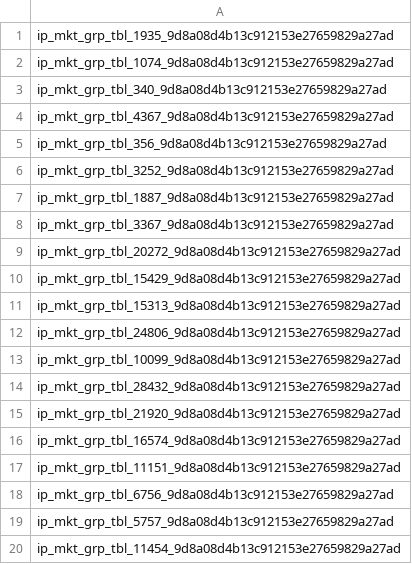
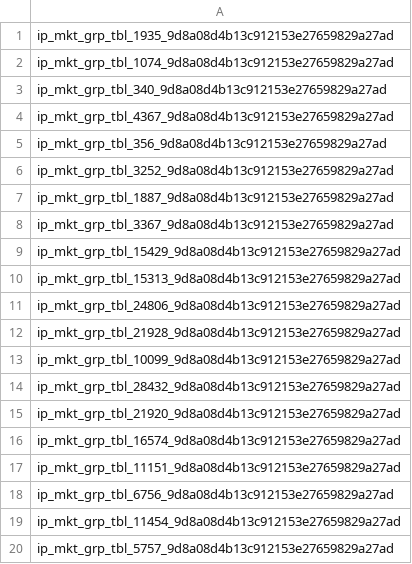
Before and after one commit to Laurence2013/project_accumulator, a CSV file: games_odds/williamHillFiles/tag_name_tbody_attr_ids/ids_for_tag_tbody_link_0.csv, drawn as a sheet.

```diff
--- a/games_odds/williamHillFiles/tag_name_tbody_attr_ids/ids_for_tag_tbody_link_0.csv
+++ b/games_odds/williamHillFiles/tag_name_tbody_attr_ids/ids_for_tag_tbody_link_0.csv
@@ -8,3 +8,2 @@ ip_mkt_grp_tbl_1887_9d8a08d4b13c912153e27659829a27ad
 ip_mkt_grp_tbl_3367_9d8a08d4b13c912153e27659829a27ad
-ip_mkt_grp_tbl_20272_9d8a08d4b13c912153e27659829a27ad
 ip_mkt_grp_tbl_15429_9d8a08d4b13c912153e27659829a27ad
@@ -12,2 +11,3 @@ ip_mkt_grp_tbl_15313_9d8a08d4b13c912153e27659829a27ad
 ip_mkt_grp_tbl_24806_9d8a08d4b13c912153e27659829a27ad
+ip_mkt_grp_tbl_21928_9d8a08d4b13c912153e27659829a27ad
 ip_mkt_grp_tbl_10099_9d8a08d4b13c912153e27659829a27ad
@@ -18,3 +18,3 @@ ip_mkt_grp_tbl_11151_9d8a08d4b13c912153e27659829a27ad
 ip_mkt_grp_tbl_6756_9d8a08d4b13c912153e27659829a27ad
+ip_mkt_grp_tbl_11454_9d8a08d4b13c912153e27659829a27ad
 ip_mkt_grp_tbl_5757_9d8a08d4b13c912153e27659829a27ad
-ip_mkt_grp_tbl_11454_9d8a08d4b13c912153e27659829a27ad
```
Also changed, not shown: games_odds/williamHillFiles/get_match_odds/get_match_odds_link_0.csv, games_odds/williamHillFiles/tag_name_span_attr_ids/ids_for_tag_span_link_0.csv, 6 other files.
